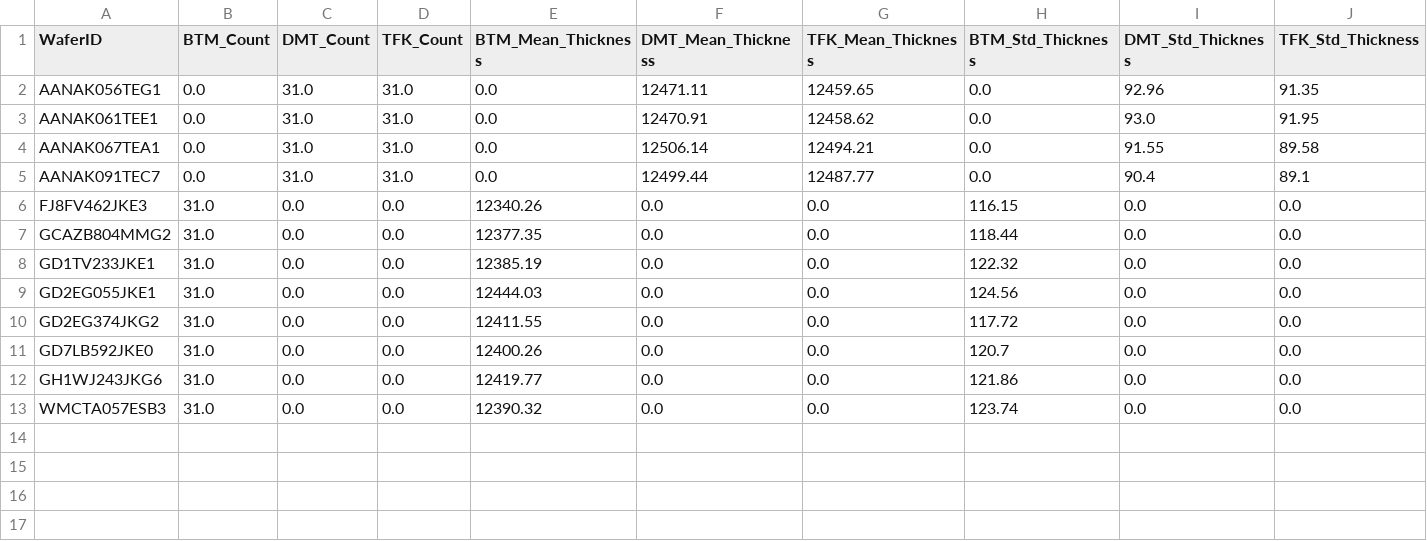
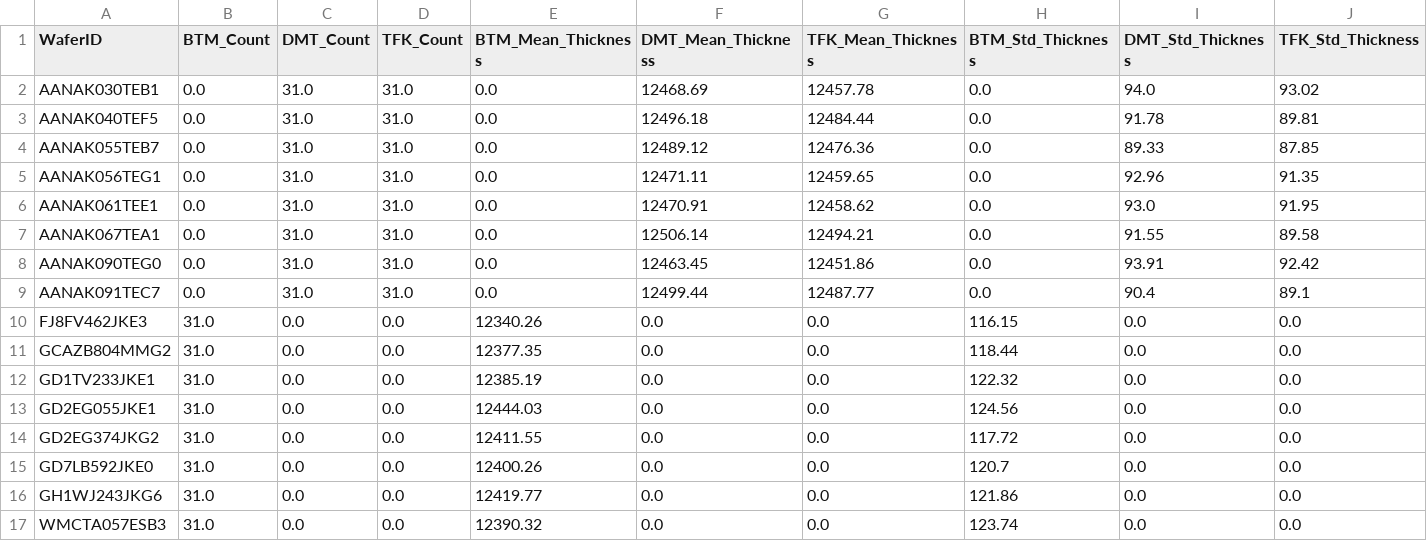
Before and after one commit to f11x-tracks/DMT-BTM-TFK-7152-12500-Matching, a CSV file: output/tool_wafer_summary_pivot_radial.csv, drawn as a sheet.

```diff
--- a/output/tool_wafer_summary_pivot_radial.csv
+++ b/output/tool_wafer_summary_pivot_radial.csv
@@ -1,2 +1,5 @@
 WaferID,BTM_Count,DMT_Count,TFK_Count,BTM_Mean_Thickness,DMT_Mean_Thickness,TFK_Mean_Thickness,BTM_Std_Thickness,DMT_Std_Thickness,TFK_Std_Thickness
+AANAK030TEB1,0.0,31.0,31.0,0.0,12468.69,12457.78,0.0,94.0,93.02
+AANAK040TEF5,0.0,31.0,31.0,0.0,12496.18,12484.44,0.0,91.78,89.81
+AANAK055TEB7,0.0,31.0,31.0,0.0,12489.12,12476.36,0.0,89.33,87.85
 AANAK056TEG1,0.0,31.0,31.0,0.0,12471.11,12459.65,0.0,92.96,91.35
@@ -4,2 +7,3 @@ AANAK061TEE1,0.0,31.0,31.0,0.0,12470.91,12458.62,0.0,93.0,91.95
 AANAK067TEA1,0.0,31.0,31.0,0.0,12506.14,12494.21,0.0,91.55,89.58
+AANAK090TEG0,0.0,31.0,31.0,0.0,12463.45,12451.86,0.0,93.91,92.42
 AANAK091TEC7,0.0,31.0,31.0,0.0,12499.44,12487.77,0.0,90.4,89.1
```
Also changed, not shown: dmt_tfk_comparison_results/dmt_tfk_coordinate_delta_summary.csv, output/location_delta_summary_radial.csv, 27 other files.
